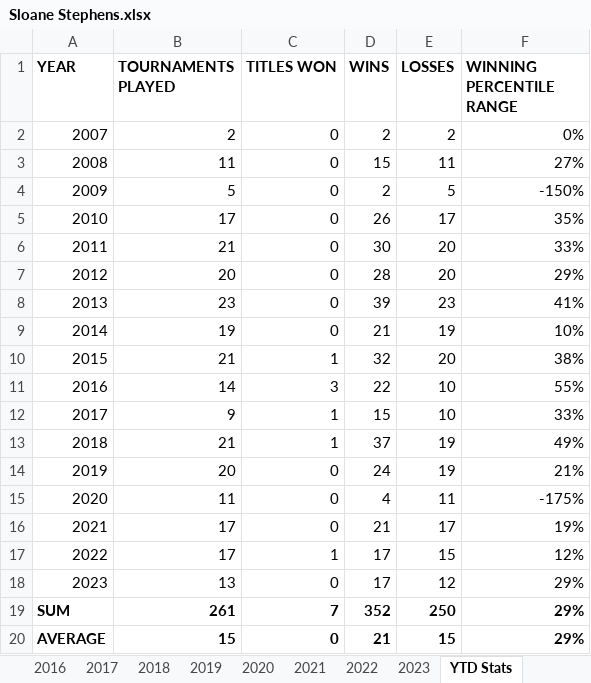
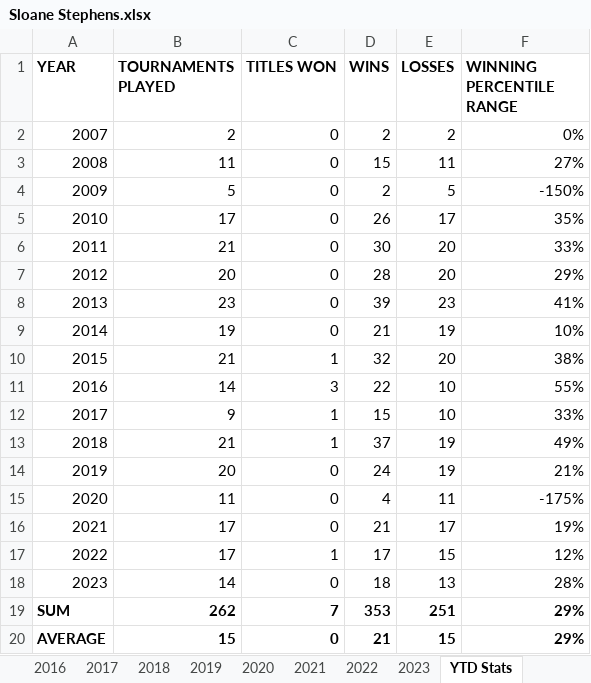
Before and after one commit to soumyavajjhala/soumyavajjhala.github.io, an Excel workbook: Tennis/WTA Tour/Sloane Stephens.xlsx, sheet YTD Stats, drawn as a sheet; values as stored, in another font and other column widths than the file's, no borders; conditional formats not drawn; the diff names each change by its address in the sheet, - before the commit and + after, or states it on an @@ line.

```diff
--- a/Tennis/WTA Tour/Sloane Stephens.xlsx (sheet YTD Stats)
+++ b/Tennis/WTA Tour/Sloane Stephens.xlsx (sheet YTD Stats)
-B18 (TOURNAMENTS PLAYED): 13
+B18 (TOURNAMENTS PLAYED): 14
-D18 (WINS): 17
+D18 (WINS): 18
-E18 (LOSSES): 12
+E18 (LOSSES): 13
-F18 (WINNING PERCENTILE RANGE): 29%
+F18 (WINNING PERCENTILE RANGE): 28%
-B19 (TOURNAMENTS PLAYED): 261
+B19 (TOURNAMENTS PLAYED): 262
-D19 (WINS): 352
+D19 (WINS): 353
-E19 (LOSSES): 250
+E19 (LOSSES): 251
```
Also changed, not shown: sheet 2023, charts or pictures, Tennis/ATP Tour/ATP YTD Winning Percentile Range Leaderboad.xlsx, Tennis/ATP Tour/Andy Murray.xlsx, 2 other files.
